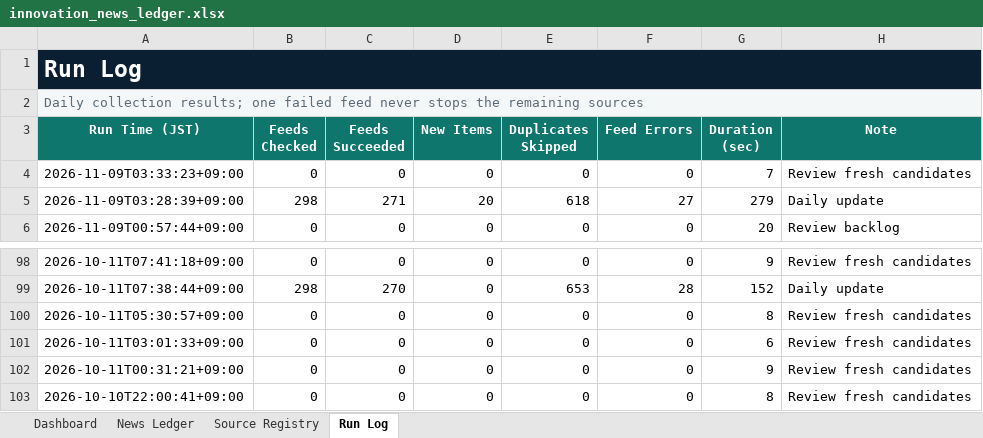
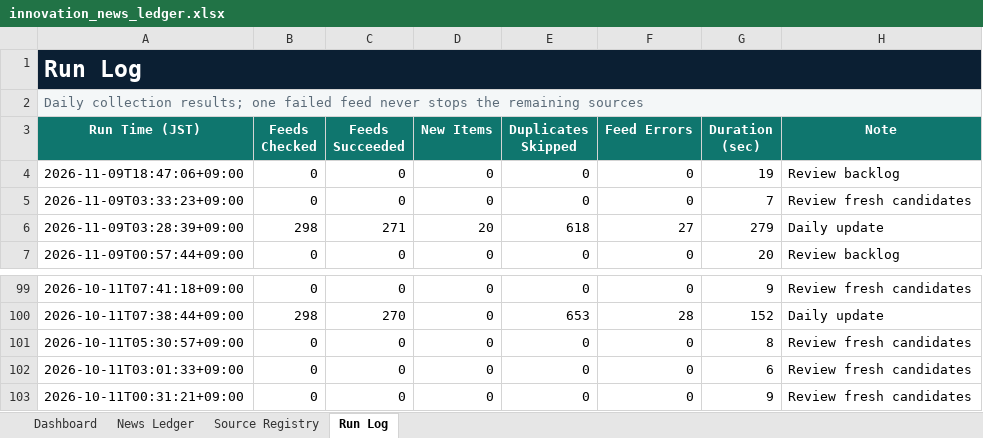
Before and after one commit to yagiharuka/innovation-news, an Excel workbook: docs/innovation_news_ledger.xlsx, sheet Run Log, drawn as a sheet; only a part is shown, gaps mark what is left out; values as stored, in another font and other column widths than the file's, no borders; table styles not drawn; removed rows and columns are numbered as before the commit, all else as after; the diff names each change by its address in the sheet, - before the commit and + after, or states it on an @@ line.

```diff
--- a/docs/innovation_news_ledger.xlsx (sheet Run Log)
+++ b/docs/innovation_news_ledger.xlsx (sheet Run Log)
+row 4: 2026-11-09T18:47:06+09:00 | 0 | 0 | 0 | 0 | 0 | 19 | Review backlog
-row 103: 2026-10-10T22:00:41+09:00 | 0 | 0 | 0 | 0 | 0 | 8 | Review fresh candidates
```
Also changed, not shown: sheet Dashboard, 5 other files.
